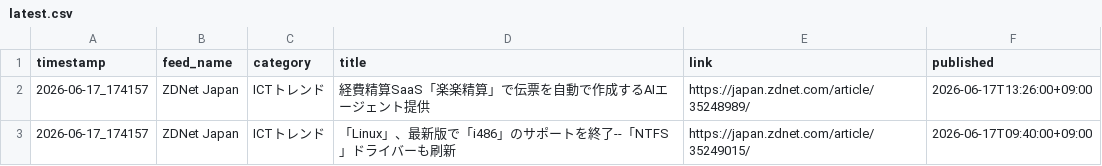
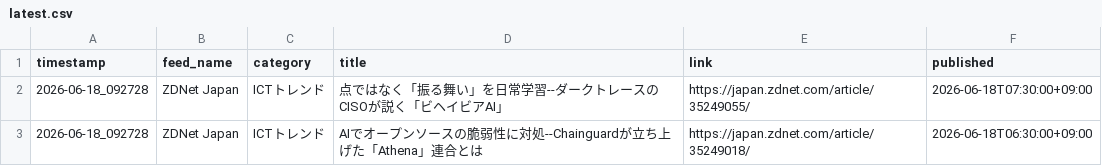
Before and after one commit to Keita50/rss_monitor, a CSV file: data/latest.csv, drawn as a sheet.

```diff
--- a/data/latest.csv
+++ b/data/latest.csv
@@ -1,3 +1,3 @@
 timestamp,feed_name,category,title,link,published
-2026-06-17_174157,ZDNet Japan,ICTトレンド,経費精算SaaS「楽楽精算」で伝票を自動で作成するAIエージェント提供,https://japan.zdnet.com/article/35248989/,2026-06-17T13:26:00+09:00
-2026-06-17_174157,ZDNet Japan,ICTトレンド,「Linux」、最新版で「i486」のサポートを終了--「NTFS」ドライバーも刷新,https://japan.zdnet.com/article/35249015/,2026-06-17T09:40:00+09:00
+2026-06-18_092728,ZDNet Japan,ICTトレンド,点ではなく「振る舞い」を日常学習--ダークトレースのCISOが説く「ビヘイビアAI」,https://japan.zdnet.com/article/35249055/,2026-06-18T07:30:00+09:00
+2026-06-18_092728,ZDNet Japan,ICTトレンド,AIでオープンソースの脆弱性に対処--Chainguardが立ち上げた「Athena」連合とは,https://japan.zdnet.com/article/35249018/,2026-06-18T06:30:00+09:00
```
Also changed, not shown: 2 other files.
